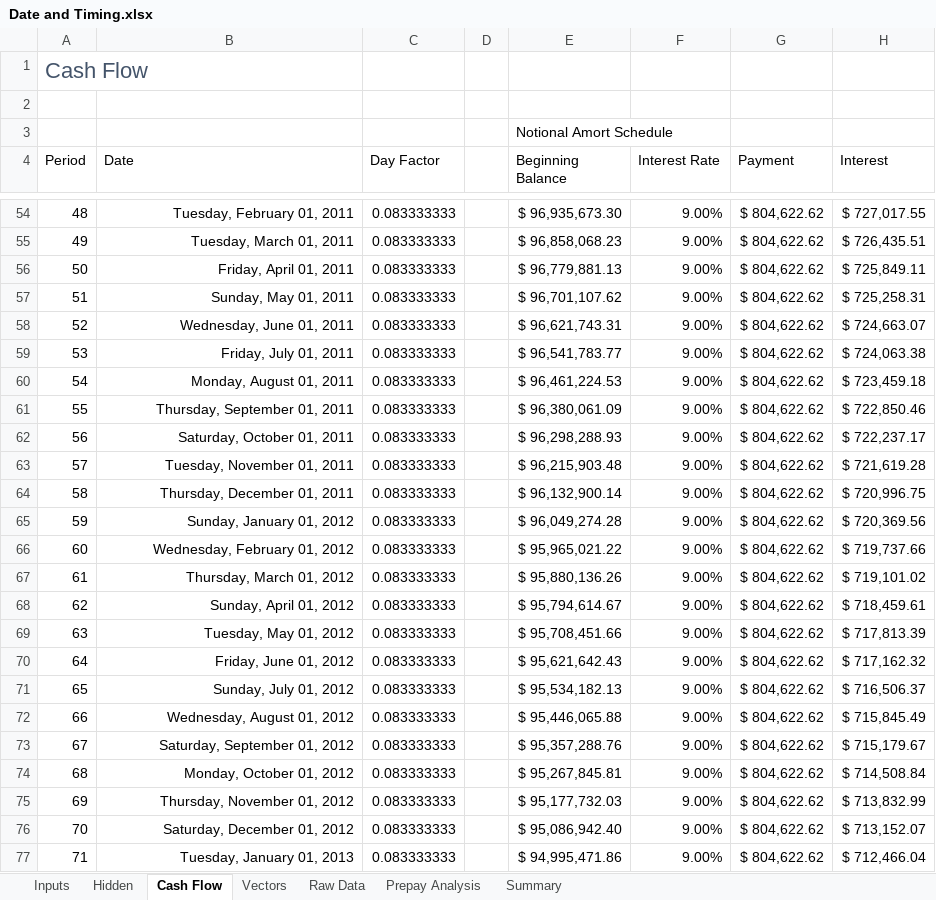
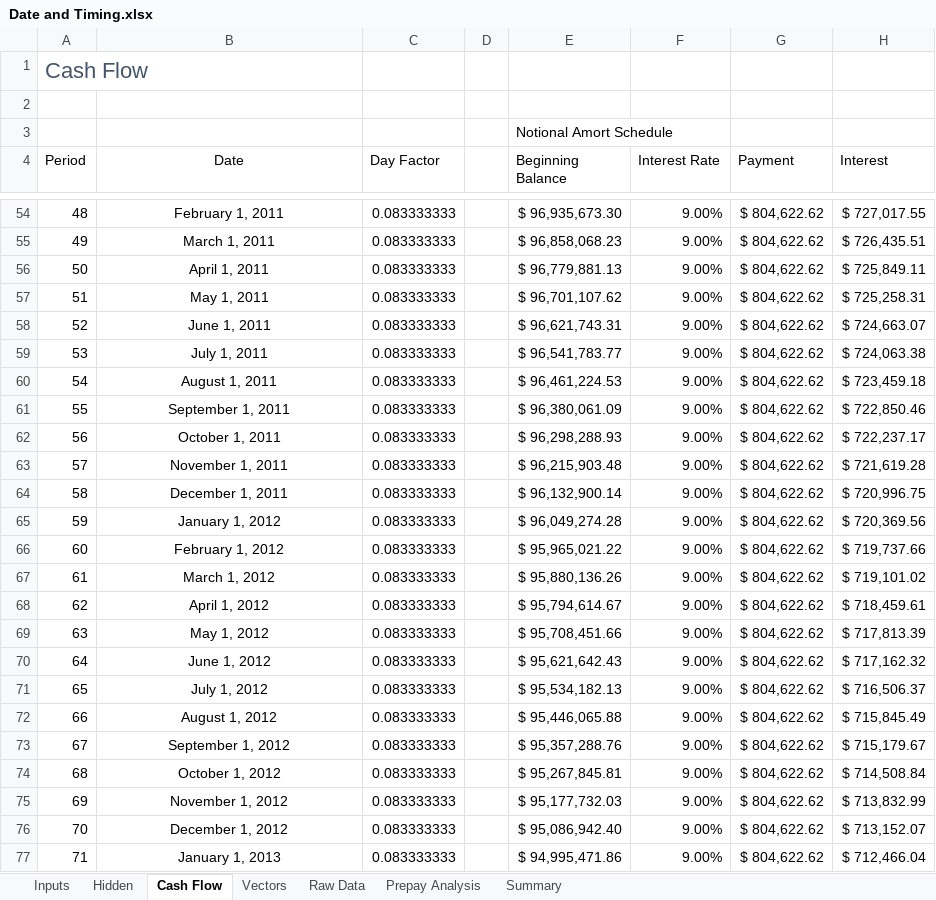
Before and after one commit to gabillah/Practice-Finance-and-Accounting-1, an Excel workbook: Date and Timing.xlsx, sheet Cash Flow, drawn as a sheet; only a part is shown, gaps mark what is left out; values as stored, in another font and other column widths than the file's, no borders; the diff covers the shown part only; the diff names each change by its address in the sheet, - before the commit and + after, or states it on an @@ line.

```diff
--- a/Date and Timing.xlsx (sheet Cash Flow)
+++ b/Date and Timing.xlsx (sheet Cash Flow)
-B4 alignment: left
+B4 alignment: center
-B54:B77 alignment: right
+B54:B77 alignment: center
-B54 (Date): Tuesday, February 01, 2011
+B54 (Date): February 1, 2011
-B55 (Date): Tuesday, March 01, 2011
+B55 (Date): March 1, 2011
-B56 (Date): Friday, April 01, 2011
+B56 (Date): April 1, 2011
-B57 (Date): Sunday, May 01, 2011
+B57 (Date): May 1, 2011
-B58 (Date): Wednesday, June 01, 2011
+B58 (Date): June 1, 2011
-B59 (Date): Friday, July 01, 2011
+B59 (Date): July 1, 2011
-B60 (Date): Monday, August 01, 2011
+B60 (Date): August 1, 2011
-B61 (Date): Thursday, September 01, 2011
+B61 (Date): September 1, 2011
-B62 (Date): Saturday, October 01, 2011
+B62 (Date): October 1, 2011
-B63 (Date): Tuesday, November 01, 2011
+B63 (Date): November 1, 2011
-B64 (Date): Thursday, December 01, 2011
+B64 (Date): December 1, 2011
-B65 (Date): Sunday, January 01, 2012
+B65 (Date): January 1, 2012
-B66 (Date): Wednesday, February 01, 2012
+B66 (Date): February 1, 2012
-B67 (Date): Thursday, March 01, 2012
+B67 (Date): March 1, 2012
-B68 (Date): Sunday, April 01, 2012
+B68 (Date): April 1, 2012
-B69 (Date): Tuesday, May 01, 2012
+B69 (Date): May 1, 2012
-B70 (Date): Friday, June 01, 2012
+B70 (Date): June 1, 2012
-B71 (Date): Sunday, July 01, 2012
+B71 (Date): July 1, 2012
-B72 (Date): Wednesday, August 01, 2012
+B72 (Date): August 1, 2012
-B73 (Date): Saturday, September 01, 2012
+B73 (Date): September 1, 2012
-B74 (Date): Monday, October 01, 2012
+B74 (Date): October 1, 2012
-B75 (Date): Thursday, November 01, 2012
+B75 (Date): November 1, 2012
-B76 (Date): Saturday, December 01, 2012
+B76 (Date): December 1, 2012
-B77 (Date): Tuesday, January 01, 2013
+B77 (Date): January 1, 2013
```
Also changed, not shown: 337 edited cells and cell formats elsewhere in this sheet.
